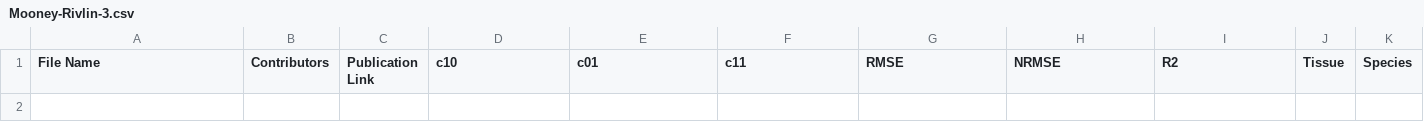
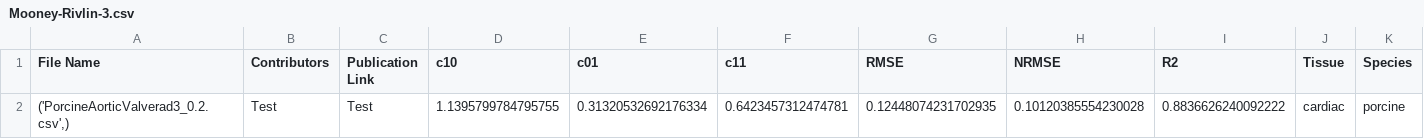
Before and after one commit to fit2tissue-db/ModelParameters, a CSV file: Mooney-Rivlin-3.csv, drawn as a sheet; only a part is shown; rows hold the shown columns only; the diff names each change by its address in the sheet, - before the commit and + after, or states it on an @@ line.

Commit message:
Append results for None with note

```diff
--- a/Mooney-Rivlin-3.csv
+++ b/Mooney-Rivlin-3.csv
+row 2: ('PorcineAorticValverad3_0.2.csv',) | Test | Test | 1.1395799784795755 | 0.31320532692176334 | 0.6423457312474781 | 0.12448074231702935 | 0.10120385554230028 | 0.8836626240092222 | cardiac | porcine
```
